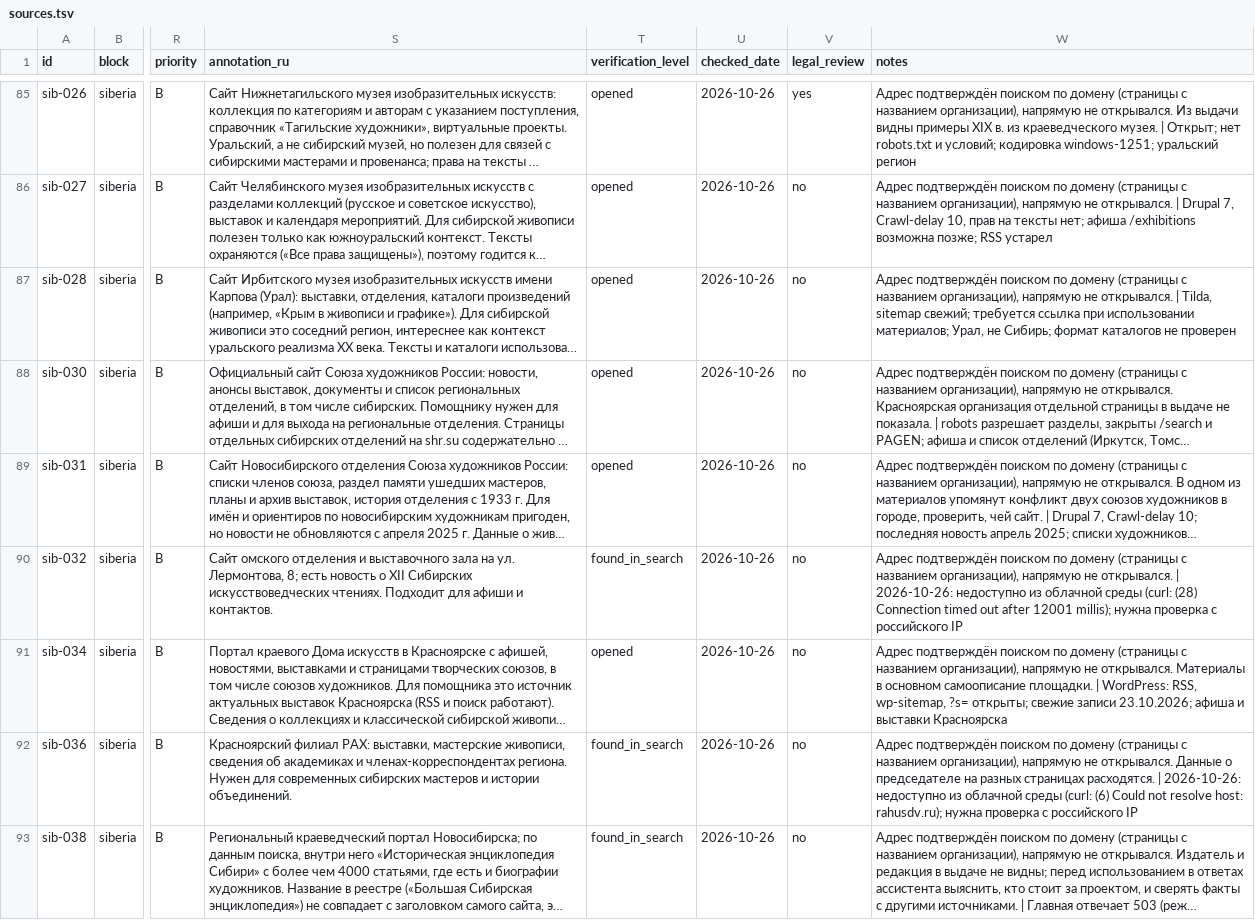
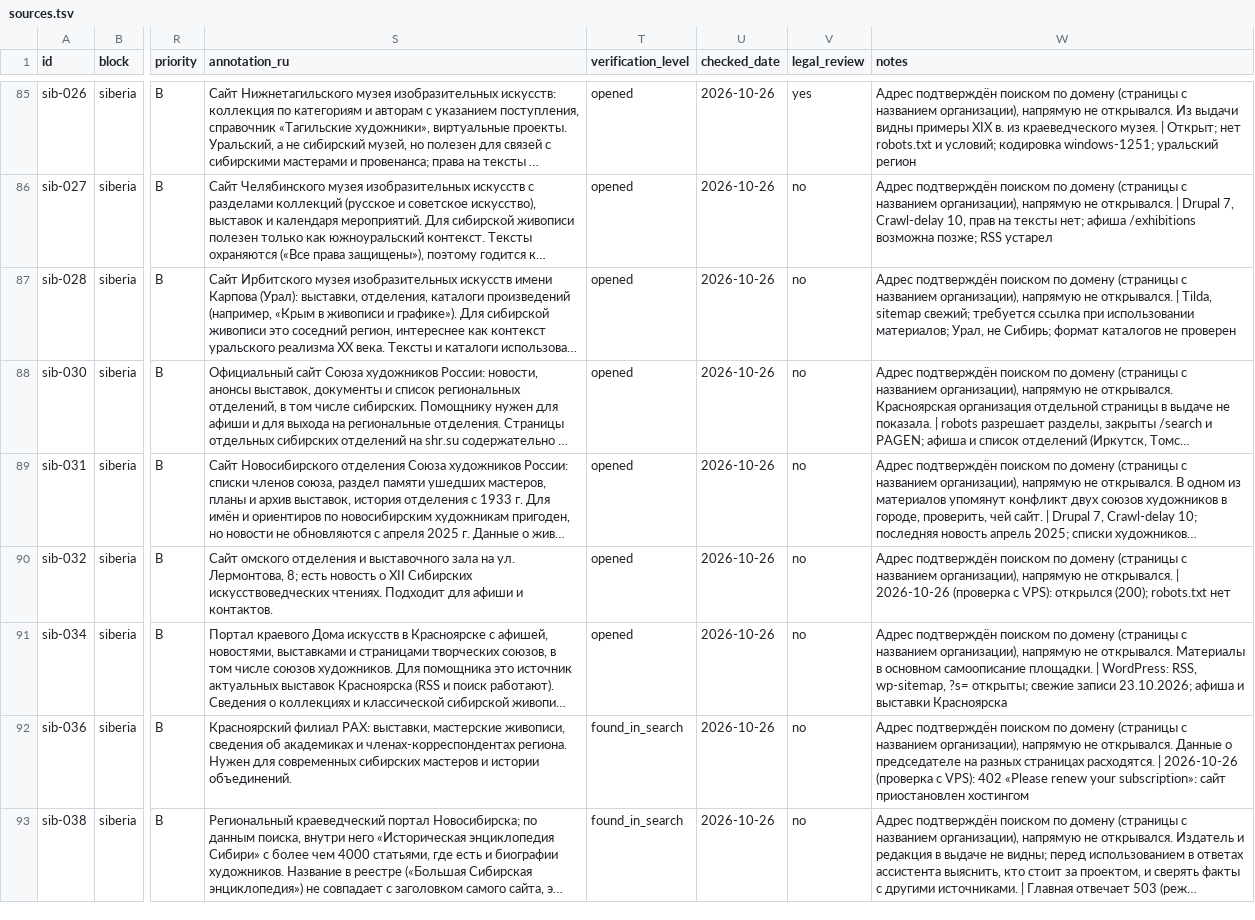
Before and after one commit to tulubyev/virtual-gallery, a TSV file: docs/art-sources/sources.tsv, drawn as a sheet; only a part is shown, gaps mark what is left out; long unchanged cells end in …; the diff covers the shown part only; the diff names each change by its address in the sheet, - before the commit and + after, or states it on an @@ line.

```diff
--- a/docs/art-sources/sources.tsv
+++ b/docs/art-sources/sources.tsv
-T90 (verification_level): found_in_search
+T90 (verification_level): opened
-W90 (notes): …открывался. | 2026-10-26: недоступно из облачной среды (curl: (28) Connection timed out after 12001 millis); нужна проверка с российского IP
+W90 (notes): …открывался. | 2026-10-26 (проверка с VPS): открылся (200); robots.txt нет
-W92 (notes): …расходятся. | 2026-10-26: недоступно из облачной среды (curl: (6) Could not resolve host: rahusdv.ru); нужна проверка с российского IP
+W92 (notes): …расходятся. | 2026-10-26 (проверка с VPS): 402 «Please renew your subscription»: сайт приостановлен хостингом
```
Also changed, not shown: 58 edited cells elsewhere in this file, 2 other files.
